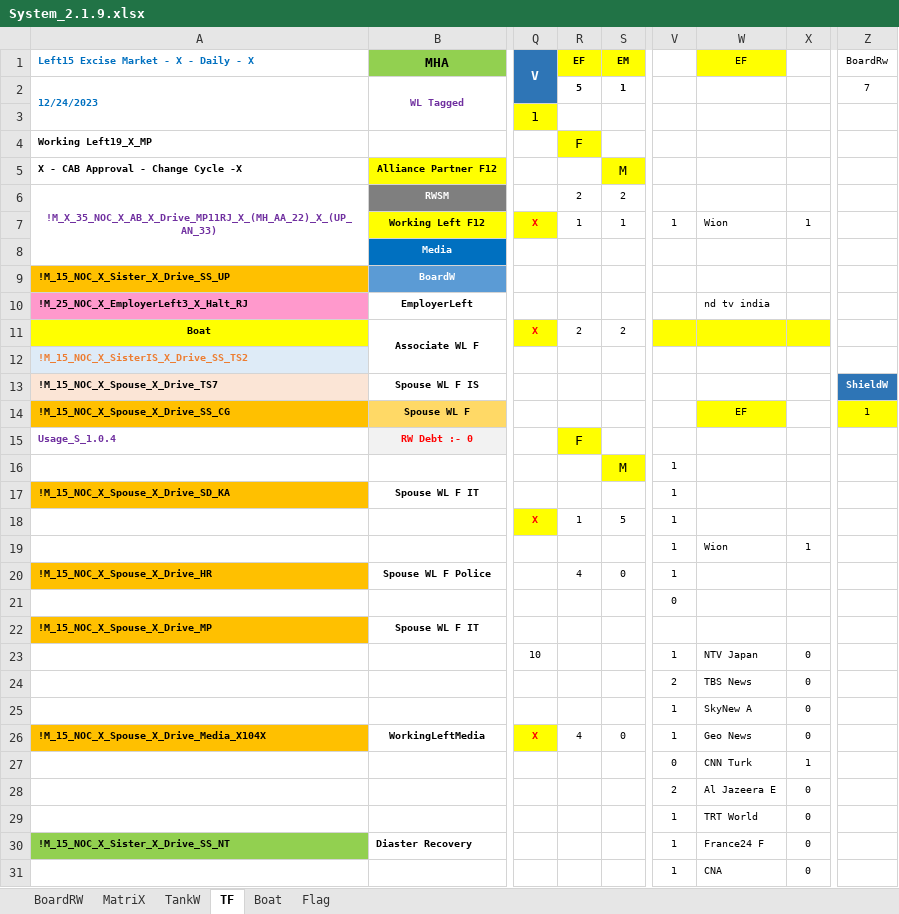
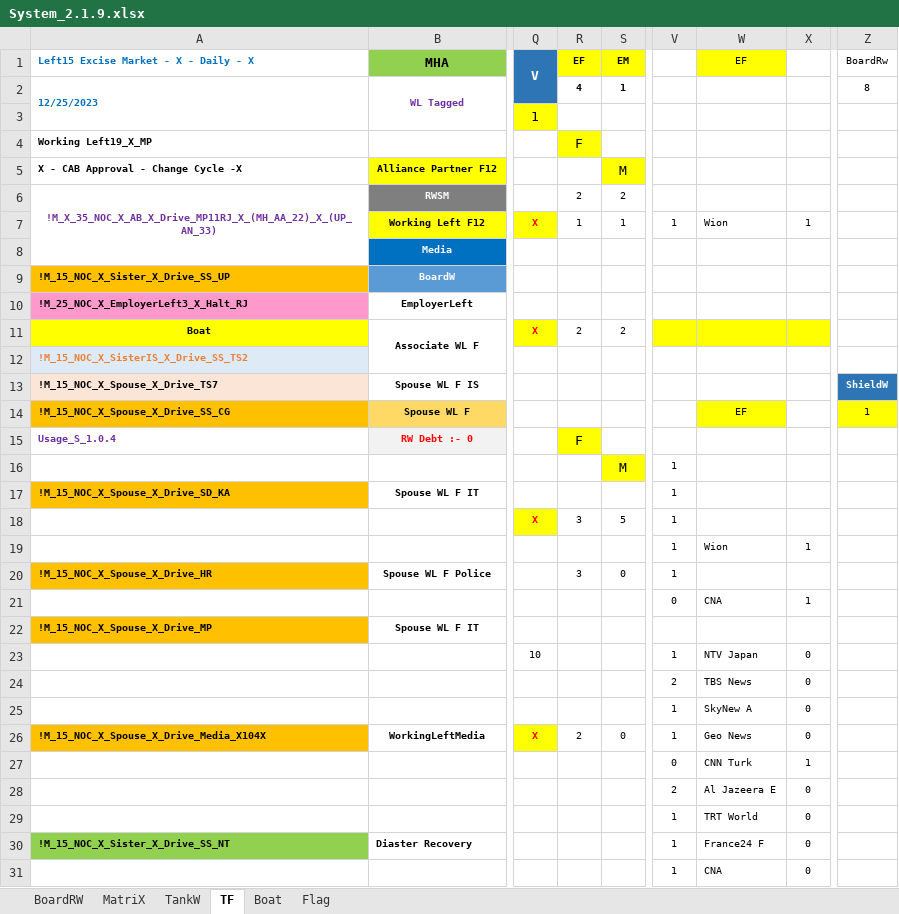
Before and after one commit to sawanCoder11/System_Work_RW, an Excel workbook: System_2.1.9.xlsx, sheet TF, drawn as a sheet; only a part is shown, gaps mark what is left out; values as stored, in another font and other column widths than the file's, no borders; the diff names each change by its address in the sheet, - before the commit and + after, or states it on an @@ line.

```diff
--- a/System_2.1.9.xlsx (sheet TF)
+++ b/System_2.1.9.xlsx (sheet TF)
-A2: 12/24/2023
+A2: 12/25/2023
-R2: 5
+R2: 4
-Z2: 7
+Z2: 8
-W10: nd tv india
+W10: (empty)
-R18: 1
+R18: 3
-R20: 4
+R20: 3
-W21: (empty)
+W21: CNA
-X21: (empty)
+X21: 1
-R26: 4
+R26: 2
```
Also changed, not shown: sheet Boat, sheet BoardRW, sheet Flag, sheet MatriX, Usage_S_1.0.4.xlsx.
